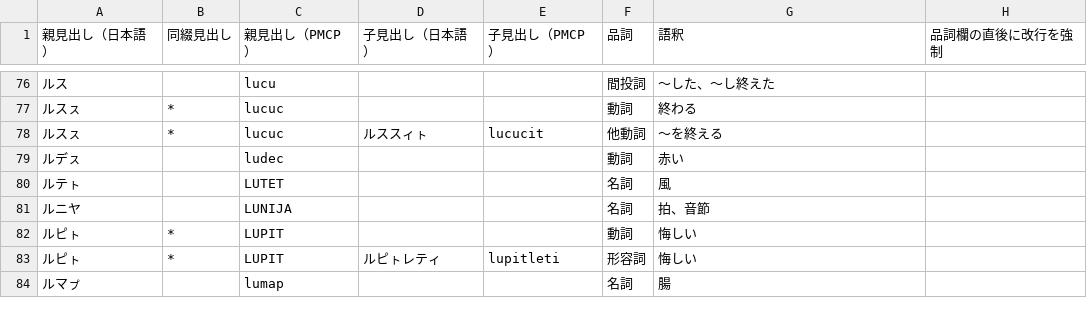
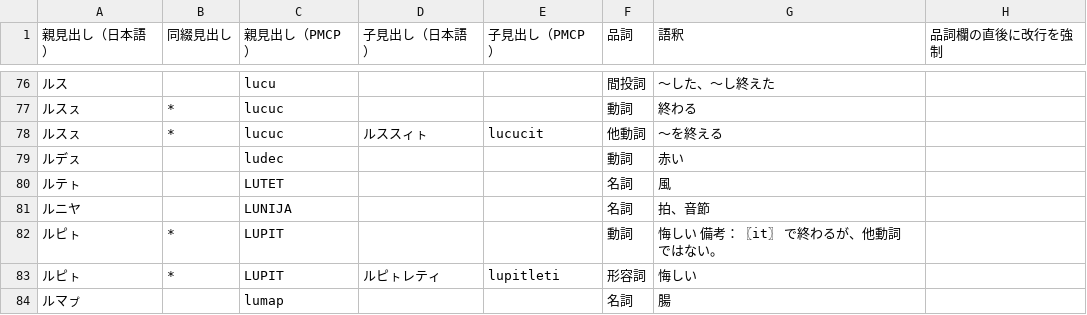
Before and after one commit to sozysozbot/pmcp_50on, a TSV file: dictionary/EDIT_ME_ラ.tsv, drawn as a sheet; only a part is shown, gaps mark what is left out.

Commit message:
lupit は it で終わるが他動詞ではないことを記載

```diff
--- a/dictionary/EDIT_ME_ラ.tsv
+++ b/dictionary/EDIT_ME_ラ.tsv
@@ -81,3 +81,3 @@
 ルニヤ		LUNIJA			名詞	拍、音節
-ルピㇳ	*	LUPIT			動詞	悔しい
+ルピㇳ	*	LUPIT			動詞	悔しい　　　　　　　　　備考：〖it〗 で終わるが、他動詞ではない。
 ルピㇳ	*	LUPIT	ルピㇳレティ	lupitleti	形容詞	悔しい
```
Also changed, not shown: dictionary/EDIT_ME_サ.tsv, 14 other files.
